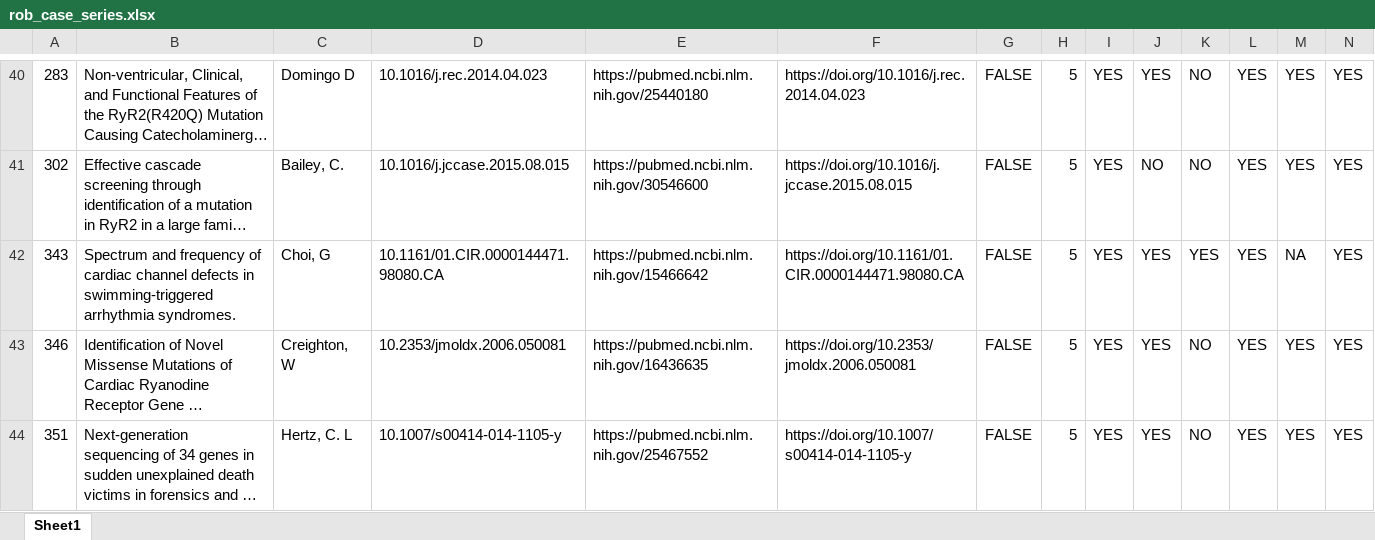
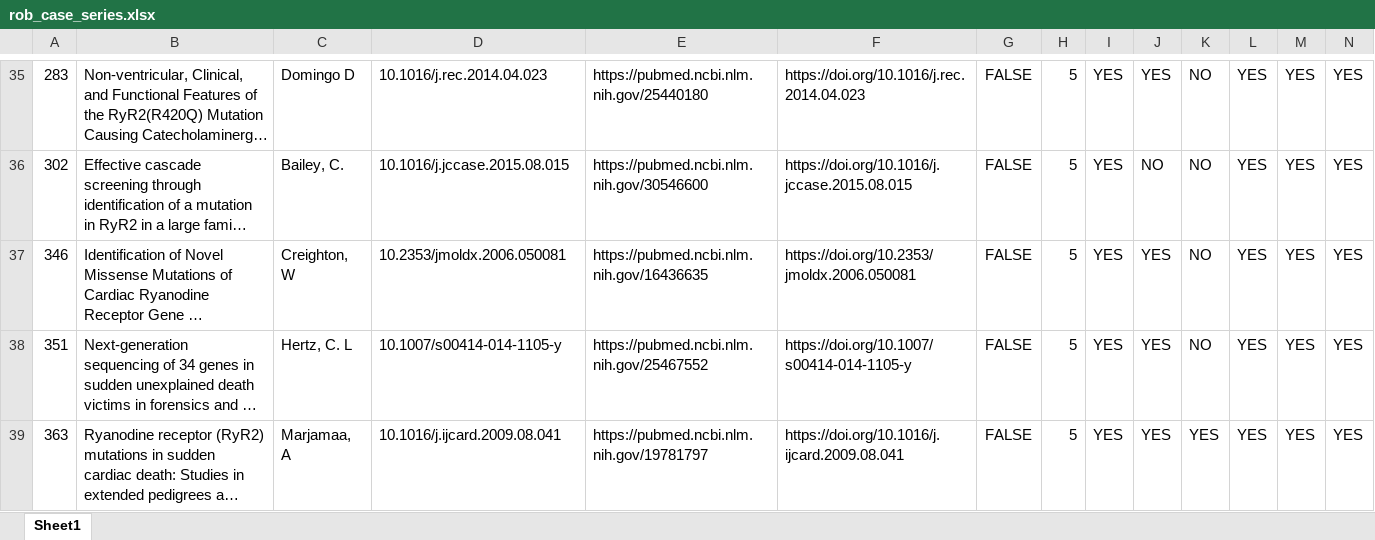
Before and after one commit to alexdaiii/cpvt_database_analysis, an Excel workbook: analysis/data_commit/rob_analysis/rob_case_series.xlsx, sheet Sheet1, drawn as a sheet; only a part is shown, gaps mark what is left out; the shorter side is filled out with more unchanged rows; long unchanged cells end in …; values as stored, in another font and other column widths than the file's, no borders; rows hold the shown columns only; the diff covers the shown part only; the diff names each change by its address in the sheet, - before the commit and + after, or states it on an @@ line.

```diff
--- a/analysis/data_commit/rob_analysis/rob_case_series.xlsx (sheet Sheet1)
+++ b/analysis/data_commit/rob_analysis/rob_case_series.xlsx (sheet Sheet1)
-row 42: 343 | Spectrum and frequency of cardiac channel defects in swimming-triggered arrhythmia syndromes. | Choi, G | 10.1161/01.CIR.0000144471.98080.CA | https://pubmed.ncbi.nlm.nih.gov/15466642 | https://doi.org/10.1161/01.CIR.0000144471.98080.CA | FALSE | 5 | YES | YES | YES | YES | NA | YES
```
Also changed, not shown: 11 removed rows and 2 edited cells elsewhere in this sheet, formulas that keep their value, analysis/data_commit/rob_analysis/others.xlsx, analysis/data_commit/rob_analysis/rob_case_control.xlsx, 12 other files.
